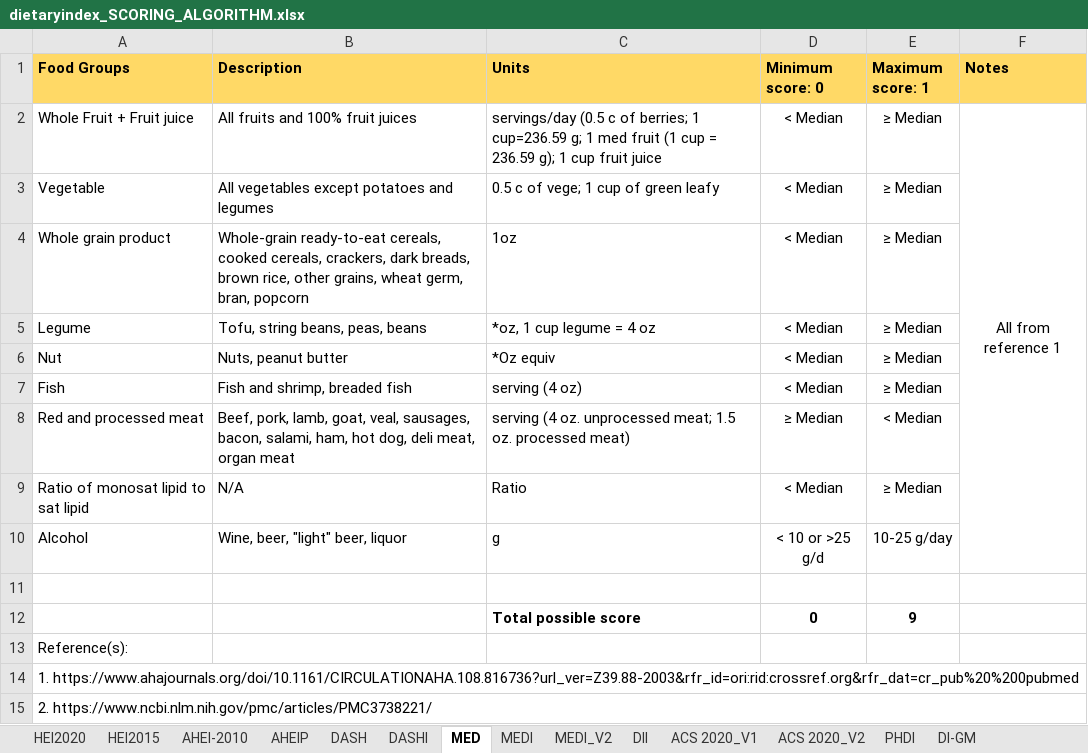
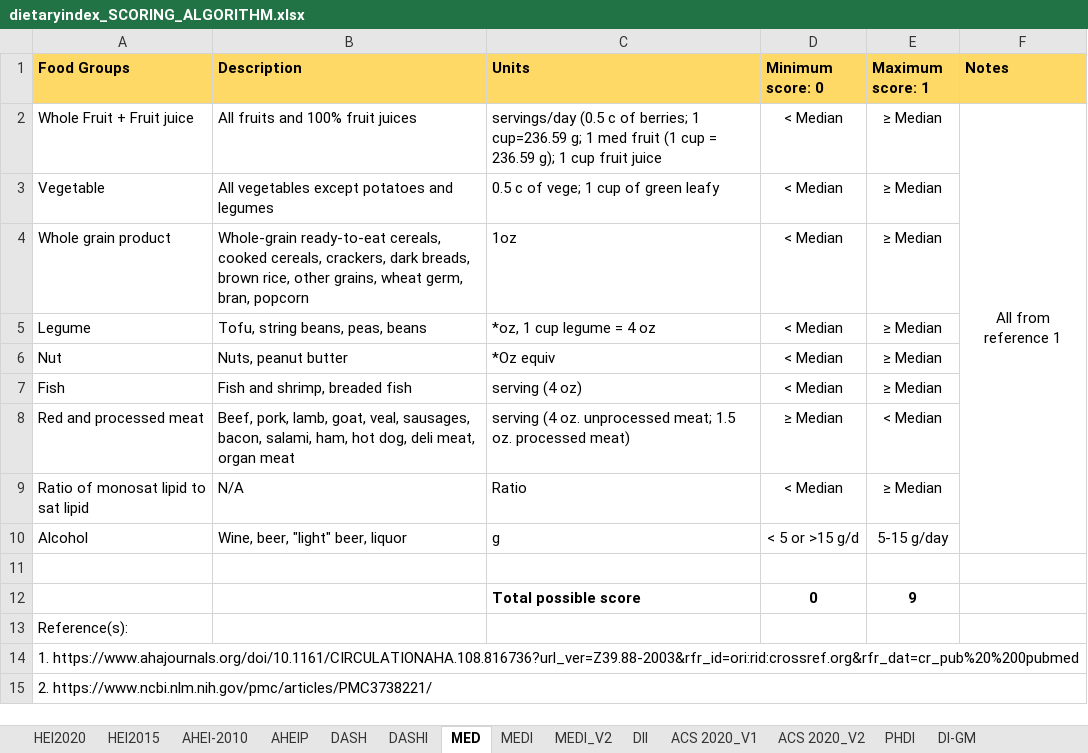
Before and after one commit to jamesjiadazhan/dietaryindex, an Excel workbook: dietaryindex_SCORING_ALGORITHM.xlsx, sheet MED, drawn as a sheet; values as stored, in another font and other column widths than the file's, no borders; the diff names each change by its address in the sheet, - before the commit and + after, or states it on an @@ line.

Commit message:
Update dietaryindex

```diff
--- a/dietaryindex_SCORING_ALGORITHM.xlsx (sheet MED)
+++ b/dietaryindex_SCORING_ALGORITHM.xlsx (sheet MED)
-D10 (Minimum score: 0): < 10 or >25 g/d
+D10 (Minimum score: 0): < 5 or >15 g/d
-E10 (Maximum score: 1): 10-25 g/day
+E10 (Maximum score: 1): 5-15 g/day
```
